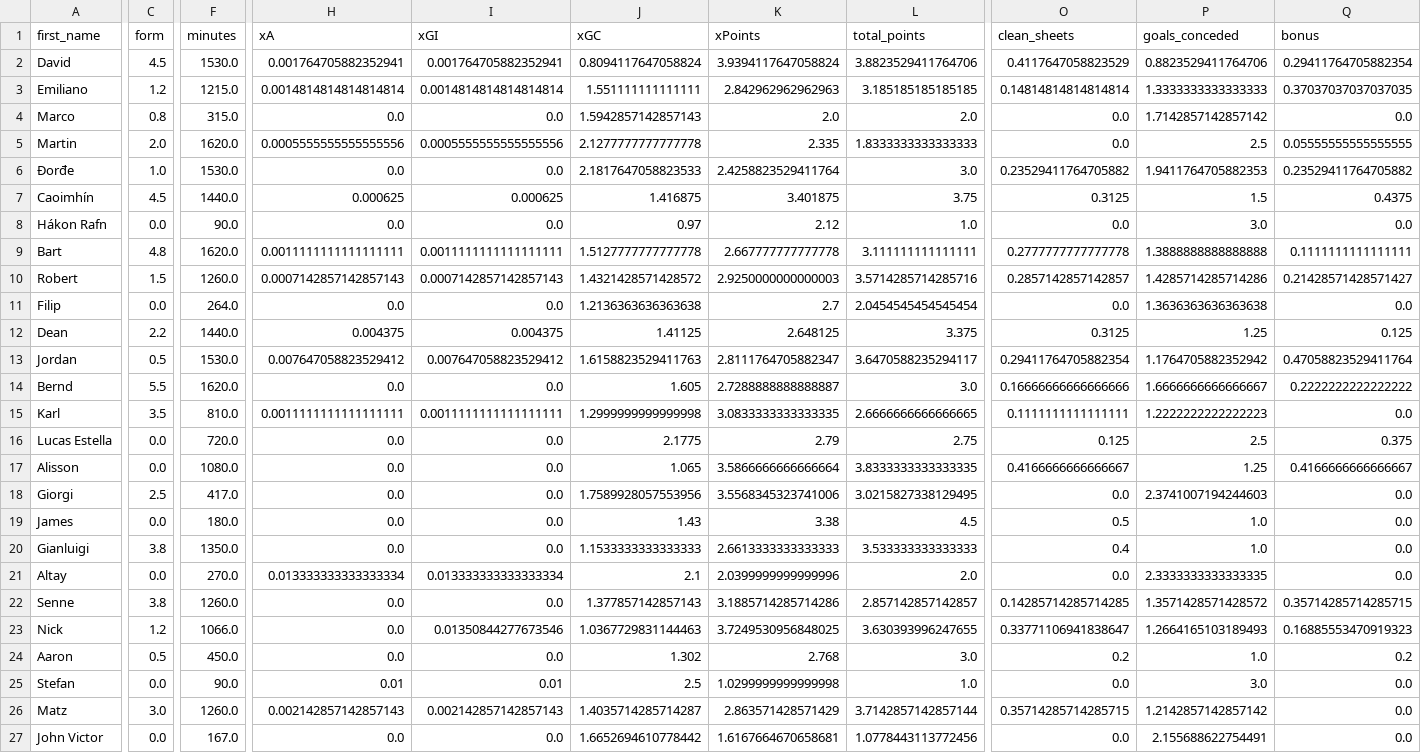
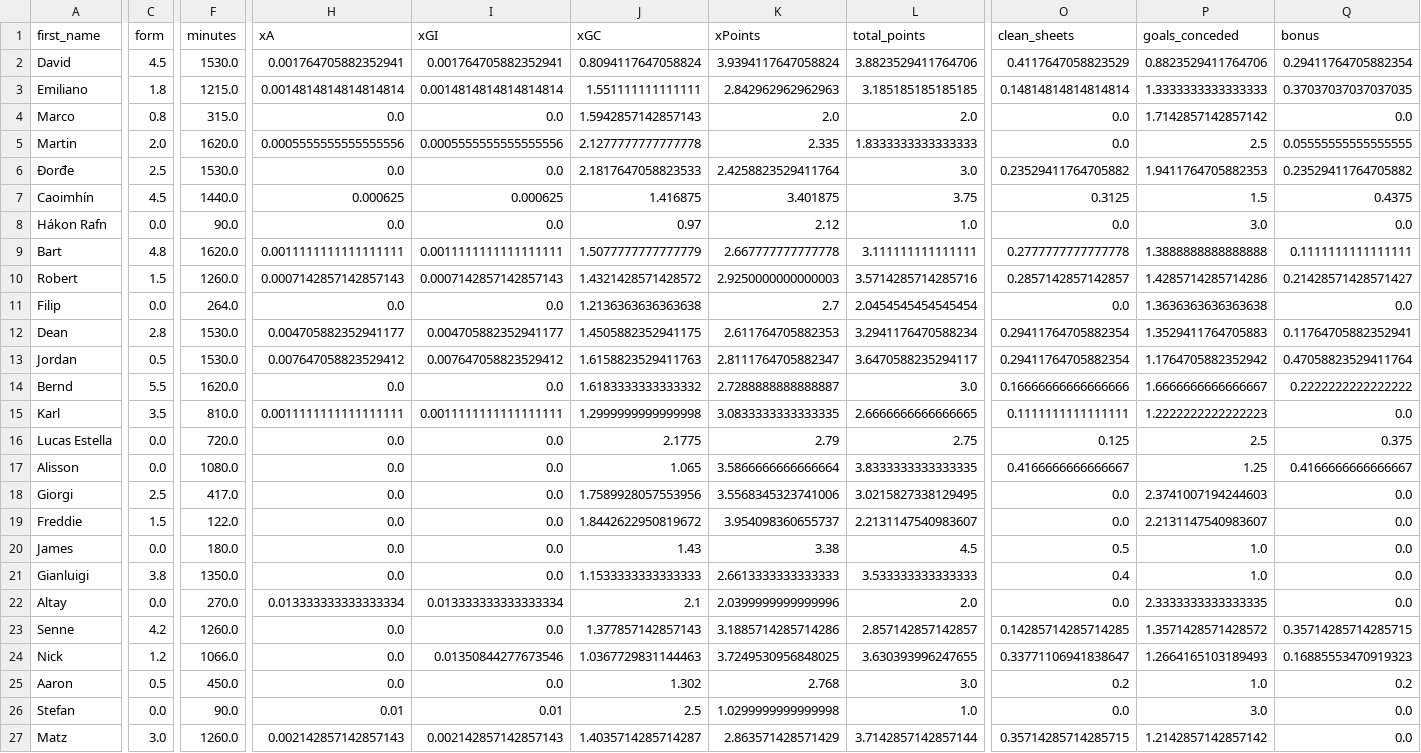
Before and after one commit to sarthakk88/FPL-Stats, a CSV file: data/goalkeepers_away.csv, drawn as a sheet; only a part is shown, gaps mark what is left out; the shorter side is filled out with more unchanged rows; addresses are those after the commit; rows hold the shown columns only; the diff covers the shown part only; the diff names each change by its address in the sheet, - before the commit and + after, or states it on an @@ line.

```diff
--- a/data/goalkeepers_away.csv
+++ b/data/goalkeepers_away.csv
-C3 (form): 1.2
+C3 (form): 1.8
-C6 (form): 1.0
+C6 (form): 2.5
-J9 (xGC): 1.5127777777777778
+J9 (xGC): 1.5077777777777779
-C12 (form): 2.2
+C12 (form): 2.8
-F12 (minutes): 1440.0
+F12 (minutes): 1530.0
-H12 (xA): 0.004375
+H12 (xA): 0.004705882352941177
-I12 (xGI): 0.004375
+I12 (xGI): 0.004705882352941177
-J12 (xGC): 1.41125
+J12 (xGC): 1.4505882352941175
-K12 (xPoints): 2.648125
+K12 (xPoints): 2.611764705882353
-L12 (total_points): 3.375
+L12 (total_points): 3.2941176470588234
-O12 (clean_sheets): 0.3125
+O12 (clean_sheets): 0.29411764705882354
-P12 (goals_conceded): 1.25
+P12 (goals_conceded): 1.3529411764705883
-Q12 (bonus): 0.125
+Q12 (bonus): 0.11764705882352941
-J14 (xGC): 1.605
+J14 (xGC): 1.6183333333333332
+row 19: Freddie | 1.5 | 122.0 | 0.0 | 0.0 | 1.8442622950819672 | 3.954098360655737 | 2.2131147540983607 | 0.0 | 2.2131147540983607 | 0.0
-C23 (form): 3.8
+C23 (form): 4.2
```
Also changed, not shown: 14 edited cells elsewhere in this file, data/attackers_home_last5.csv, data/defenders_last5.csv, 21 other files.
